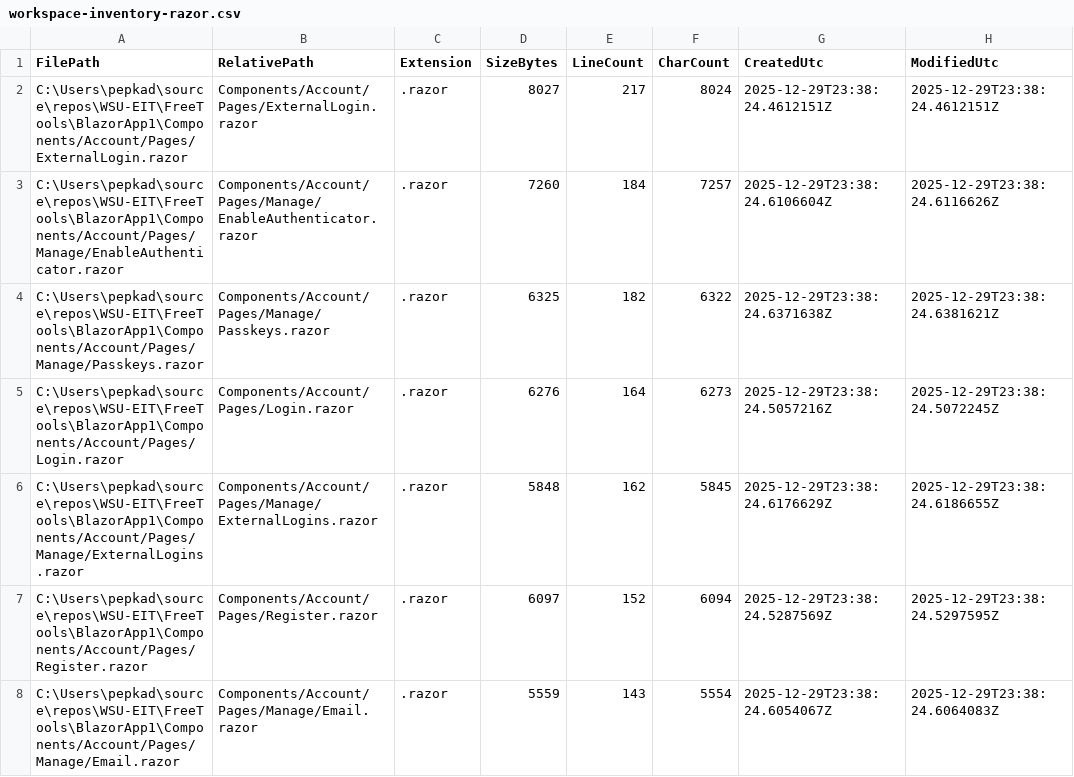
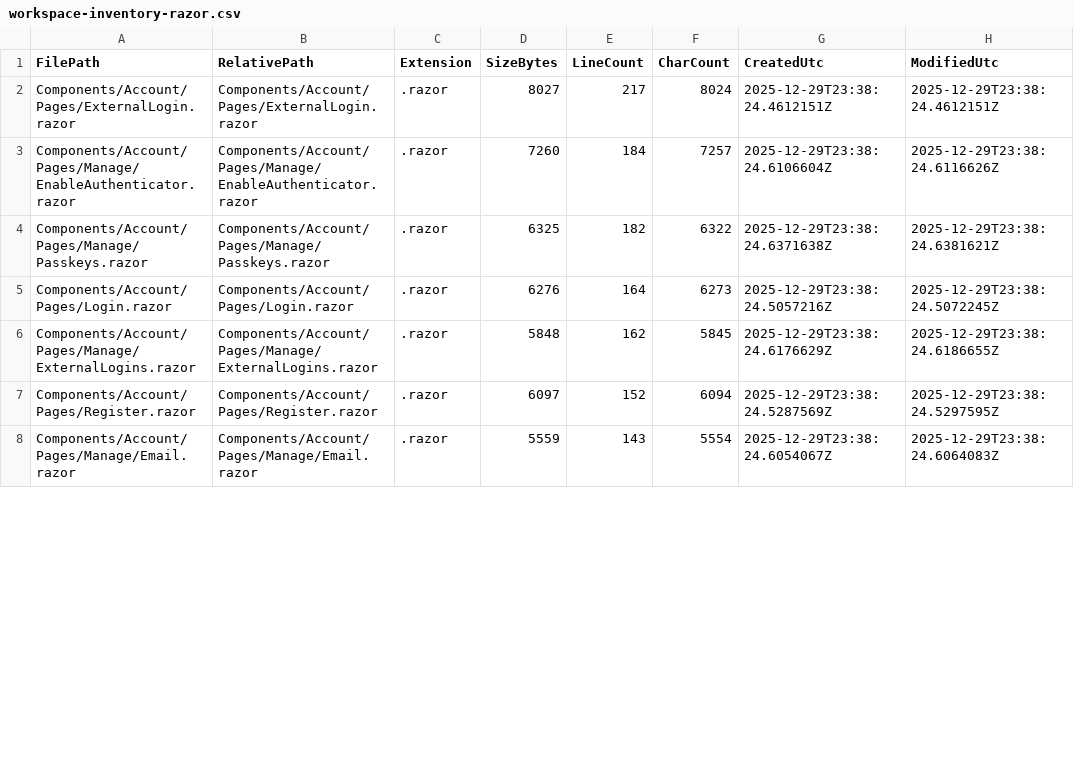
Before and after one commit to WSU-EIT/FreeTools, a CSV file: FreeTools/Docs/runs/BlazorApp1/main/latest/workspace-inventory-razor.csv, drawn as a sheet; only a part is shown; the diff covers the shown part only; the diff names each change by its address in the sheet, - before the commit and + after, or states it on an @@ line.

```diff
--- a/FreeTools/Docs/runs/BlazorApp1/main/latest/workspace-inventory-razor.csv
+++ b/FreeTools/Docs/runs/BlazorApp1/main/latest/workspace-inventory-razor.csv
-A2 (FilePath): C:\Users\pepkad\source\repos\WSU-EIT\FreeTools\BlazorApp1\Components/Account/Pages/ExternalLogin.razor
+A2 (FilePath): Components/Account/Pages/ExternalLogin.razor
-A3 (FilePath): C:\Users\pepkad\source\repos\WSU-EIT\FreeTools\BlazorApp1\Components/Account/Pages/Manage/EnableAuthenticator.razor
+A3 (FilePath): Components/Account/Pages/Manage/EnableAuthenticator.razor
-A4 (FilePath): C:\Users\pepkad\source\repos\WSU-EIT\FreeTools\BlazorApp1\Components/Account/Pages/Manage/Passkeys.razor
+A4 (FilePath): Components/Account/Pages/Manage/Passkeys.razor
-A5 (FilePath): C:\Users\pepkad\source\repos\WSU-EIT\FreeTools\BlazorApp1\Components/Account/Pages/Login.razor
+A5 (FilePath): Components/Account/Pages/Login.razor
-A6 (FilePath): C:\Users\pepkad\source\repos\WSU-EIT\FreeTools\BlazorApp1\Components/Account/Pages/Manage/ExternalLogins.razor
+A6 (FilePath): Components/Account/Pages/Manage/ExternalLogins.razor
-A7 (FilePath): C:\Users\pepkad\source\repos\WSU-EIT\FreeTools\BlazorApp1\Components/Account/Pages/Register.razor
+A7 (FilePath): Components/Account/Pages/Register.razor
-A8 (FilePath): C:\Users\pepkad\source\repos\WSU-EIT\FreeTools\BlazorApp1\Components/Account/Pages/Manage/Email.razor
+A8 (FilePath): Components/Account/Pages/Manage/Email.razor
```
Also changed, not shown: 45 edited cells elsewhere in this file, FreeTools/Docs/runs/BlazorApp1/main/latest/pages.csv, FreeTools/Docs/runs/BlazorApp1/main/latest/workspace-inventory-csharp.csv, 41 other files.
